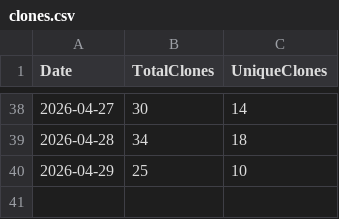
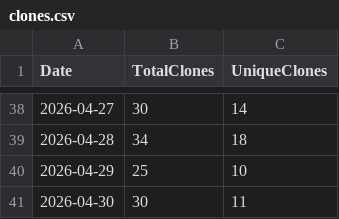
Before and after one commit to ZacharyLuz/Get-AzAIModelAvailability, a CSV file: data/clones.csv, drawn as a sheet; only a part is shown, gaps mark what is left out.

```diff
--- a/data/clones.csv
+++ b/data/clones.csv
@@ -40 +40,2 @@ Date,TotalClones,UniqueClones
 2026-04-29,25,10
+2026-04-30,30,11
```
Also changed, not shown: data/views.csv, 2 other files.
